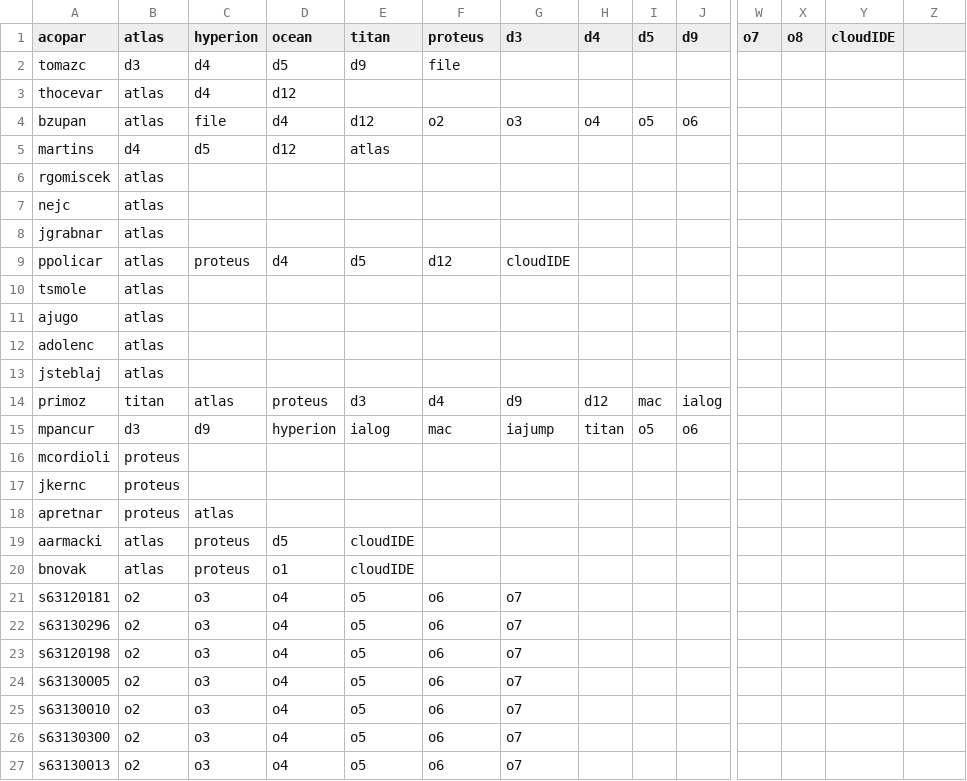
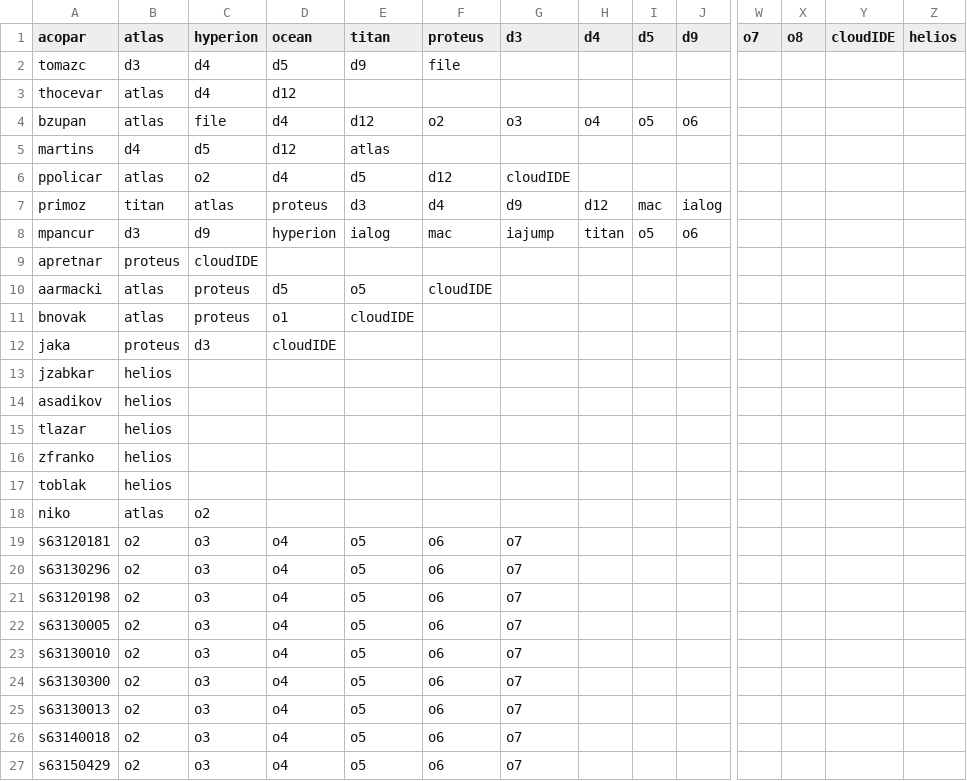
Before and after one commit to sanyaade-machine-learning/salt-share, a CSV file: generate/access.csv, drawn as a sheet; only a part is shown, gaps mark what is left out; the shorter side is filled out with more unchanged rows; removed rows and columns are numbered as before the commit, all else as after; rows hold the shown columns only; the diff names each change by its address in the sheet, - before the commit and + after, or states it on an @@ line.

```diff
--- a/generate/access.csv
+++ b/generate/access.csv
-Z1: (empty)
+Z1: helios
-row 6: rgomiscek | atlas
-row 7: nejc | atlas
-row 8: jgrabnar | atlas
-C6 (hyperion): proteus
+C6 (hyperion): o2
-row 10: tsmole | atlas
-row 11: ajugo | atlas
-row 12: adolenc | atlas
-row 13: jsteblaj | atlas
-row 16: mcordioli | proteus
-row 17: jkernc | proteus
-C9 (hyperion): atlas
+C9 (hyperion): cloudIDE
-E10 (titan): cloudIDE
+E10 (titan): o5
-F10 (proteus): (empty)
+F10 (proteus): cloudIDE
+row 12: jaka | proteus | d3 | cloudIDE
+row 13: jzabkar | helios
+row 14: asadikov | helios
+row 15: tlazar | helios
+row 16: zfranko | helios
+row 17: toblak | helios
+row 18: niko | atlas | o2
```
Also changed, not shown: generate/sudo.csv, generate/users.csv, 13 other files.
